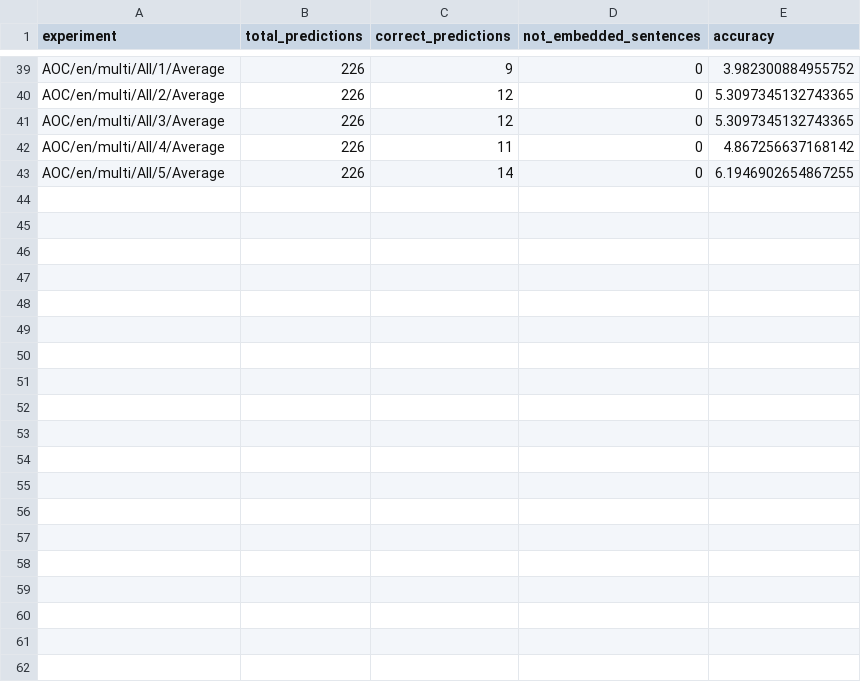
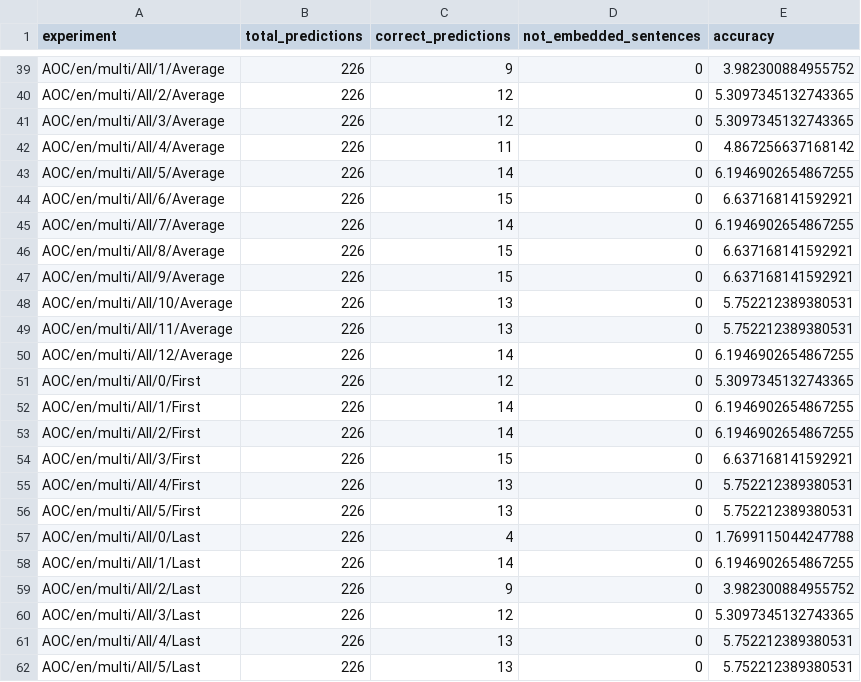
Before and after one commit to nicolasleonri/pragmaticmarkers-probe, a CSV file: results/frazer_results.csv, drawn as a sheet; only a part is shown, gaps mark what is left out; the diff covers the shown part only; the diff names each change by its address in the sheet, - before the commit and + after, or states it on an @@ line.

Commit message:
en multi results

```diff
--- a/results/frazer_results.csv
+++ b/results/frazer_results.csv
+row 44: AOC/en/multi/All/6/Average | 226 | 15 | 0 | 6.637168141592921
+row 45: AOC/en/multi/All/7/Average | 226 | 14 | 0 | 6.1946902654867255
+row 46: AOC/en/multi/All/8/Average | 226 | 15 | 0 | 6.637168141592921
+row 47: AOC/en/multi/All/9/Average | 226 | 15 | 0 | 6.637168141592921
+row 48: AOC/en/multi/All/10/Average | 226 | 13 | 0 | 5.752212389380531
+row 49: AOC/en/multi/All/11/Average | 226 | 13 | 0 | 5.752212389380531
+row 50: AOC/en/multi/All/12/Average | 226 | 14 | 0 | 6.1946902654867255
+row 51: AOC/en/multi/All/0/First | 226 | 12 | 0 | 5.3097345132743365
+row 52: AOC/en/multi/All/1/First | 226 | 14 | 0 | 6.1946902654867255
+row 53: AOC/en/multi/All/2/First | 226 | 14 | 0 | 6.1946902654867255
+row 54: AOC/en/multi/All/3/First | 226 | 15 | 0 | 6.637168141592921
+row 55: AOC/en/multi/All/4/First | 226 | 13 | 0 | 5.752212389380531
+row 56: AOC/en/multi/All/5/First | 226 | 13 | 0 | 5.752212389380531
+row 57: AOC/en/multi/All/0/Last | 226 | 4 | 0 | 1.7699115044247788
+row 58: AOC/en/multi/All/1/Last | 226 | 14 | 0 | 6.1946902654867255
+row 59: AOC/en/multi/All/2/Last | 226 | 9 | 0 | 3.982300884955752
+row 60: AOC/en/multi/All/3/Last | 226 | 12 | 0 | 5.3097345132743365
+row 61: AOC/en/multi/All/4/Last | 226 | 13 | 0 | 5.752212389380531
+row 62: AOC/en/multi/All/5/Last | 226 | 13 | 0 | 5.752212389380531
```
Also changed, not shown: 13 added rows elsewhere in this file, results/discourse_connective_results.csv, 2 other files.
